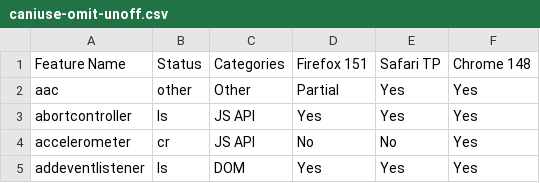
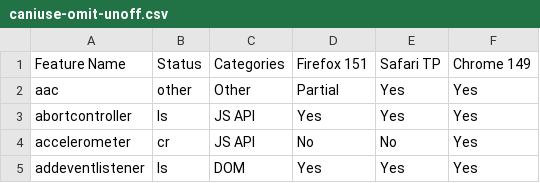
Before and after one commit to hsinyi/compat-utils, a CSV file: output/caniuse-omit-unoff.csv, drawn as a sheet; only a part is shown.

```diff
--- a/output/caniuse-omit-unoff.csv
+++ b/output/caniuse-omit-unoff.csv
@@ -1,2 +1,2 @@
-Feature Name,Status,Categories,Firefox 151,Safari TP,Chrome 148
+Feature Name,Status,Categories,Firefox 151,Safari TP,Chrome 149
 aac,other,Other,Partial,Yes,Yes
```
Also changed, not shown: output/all-comments.csv, output/w3c-clipboard-apis.csv, 7 other files.
